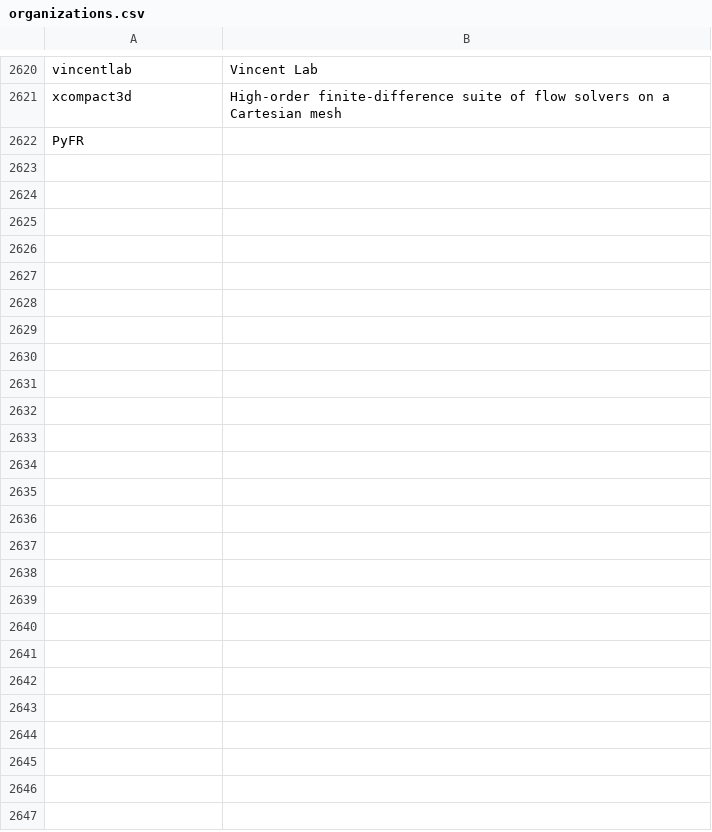
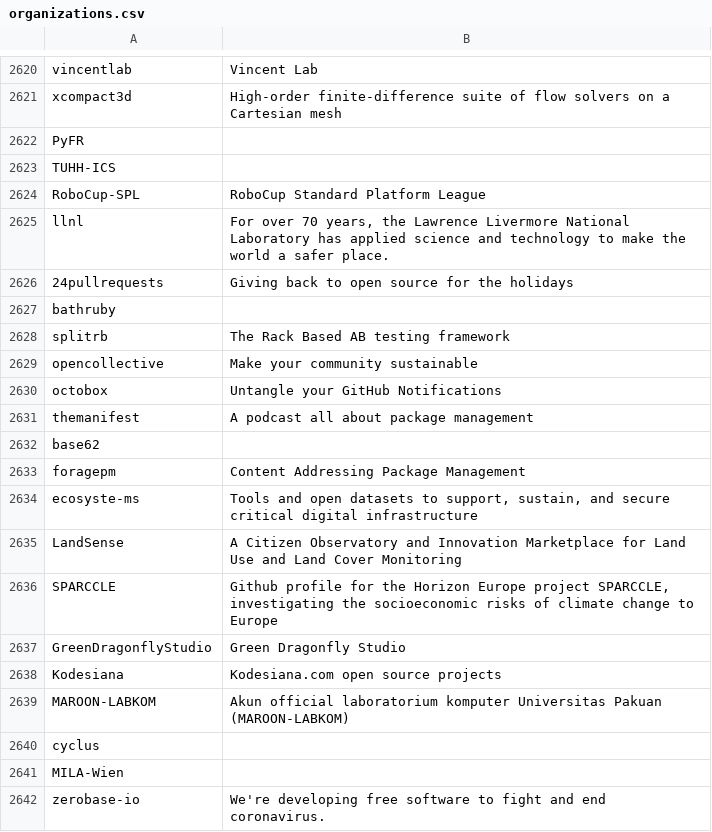
Before and after one commit to gincrement/open-esm-analysis, a CSV file: user_analysis/output/organizations.csv, drawn as a sheet; only a part is shown, gaps mark what is left out; the diff covers the shown part only.

```diff
--- a/user_analysis/output/organizations.csv
+++ b/user_analysis/output/organizations.csv
@@ -2622 +2622,21 @@ xcompact3d,High-order finite-difference suite of flow solvers on a Cartesian mes
 PyFR,
+TUHH-ICS,
+RoboCup-SPL,RoboCup Standard Platform League
+llnl,"For over 70 years, the Lawrence Livermore National Laboratory has applied science and technology to make the world a safer place."
+24pullrequests,Giving back to open source for the holidays
+bathruby,
+splitrb,The Rack Based AB testing framework
+opencollective,Make your community sustainable
+octobox,Untangle your GitHub Notifications
+themanifest,A podcast all about package management
+base62,
+foragepm,Content Addressing Package Management
+ecosyste-ms,"Tools and open datasets to support, sustain, and secure critical digital infrastructure"
+LandSense,A Citizen Observatory and Innovation Marketplace for Land Use and Land Cover Monitoring
+SPARCCLE,"Github profile for the Horizon Europe project SPARCCLE, investigating the socioeconomic risks of climate change to Europe"
+GreenDragonflyStudio,Green Dragonfly Studio
+Kodesiana,Kodesiana.com open source projects
+MAROON-LABKOM,Akun official laboratorium komputer Universitas Pakuan (MAROON-LABKOM)
+cyclus,
+MILA-Wien,
+zerobase-io,We're developing free software to fight and end coronavirus.
```
Also changed, not shown: 14 added rows elsewhere in this file, inventory/output/filtered.csv, inventory/output/stats.csv, 6 other files.
